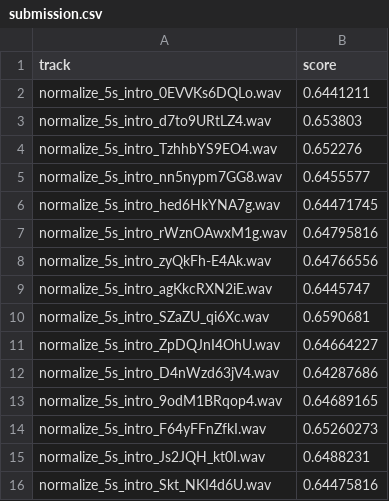
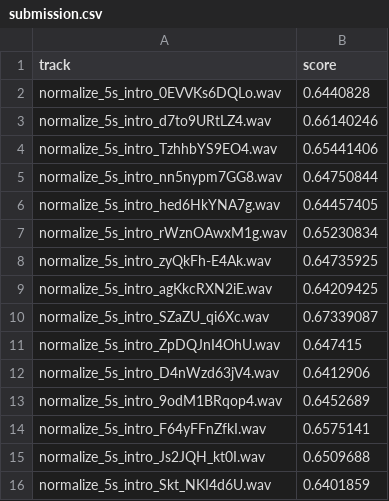
Before and after one commit to samuel95207/2022-NYCU-GEE9022-Cloud-Computing-and-Big-Data-Analytics, a CSV file: hw1/data/submission.csv, drawn as a sheet.

```diff
--- a/hw1/data/submission.csv
+++ b/hw1/data/submission.csv
@@ -1,16 +1,16 @@
 track,score
-normalize_5s_intro_0EVVKs6DQLo.wav,0.6441211
-normalize_5s_intro_d7to9URtLZ4.wav,0.653803
-normalize_5s_intro_TzhhbYS9EO4.wav,0.652276
-normalize_5s_intro_nn5nypm7GG8.wav,0.6455577
-normalize_5s_intro_hed6HkYNA7g.wav,0.64471745
-normalize_5s_intro_rWznOAwxM1g.wav,0.64795816
-normalize_5s_intro_zyQkFh-E4Ak.wav,0.64766556
-normalize_5s_intro_agKkcRXN2iE.wav,0.6445747
-normalize_5s_intro_SZaZU_qi6Xc.wav,0.6590681
-normalize_5s_intro_ZpDQJnI4OhU.wav,0.64664227
-normalize_5s_intro_D4nWzd63jV4.wav,0.64287686
-normalize_5s_intro_9odM1BRqop4.wav,0.64689165
-normalize_5s_intro_F64yFFnZfkI.wav,0.65260273
-normalize_5s_intro_Js2JQH_kt0I.wav,0.6488231
-normalize_5s_intro_Skt_NKI4d6U.wav,0.64475816
+normalize_5s_intro_0EVVKs6DQLo.wav,0.6440828
+normalize_5s_intro_d7to9URtLZ4.wav,0.66140246
+normalize_5s_intro_TzhhbYS9EO4.wav,0.65441406
+normalize_5s_intro_nn5nypm7GG8.wav,0.64750844
+normalize_5s_intro_hed6HkYNA7g.wav,0.64457405
+normalize_5s_intro_rWznOAwxM1g.wav,0.65230834
+normalize_5s_intro_zyQkFh-E4Ak.wav,0.64735925
+normalize_5s_intro_agKkcRXN2iE.wav,0.64209425
+normalize_5s_intro_SZaZU_qi6Xc.wav,0.67339087
+normalize_5s_intro_ZpDQJnI4OhU.wav,0.647415
+normalize_5s_intro_D4nWzd63jV4.wav,0.6412906
+normalize_5s_intro_9odM1BRqop4.wav,0.6452689
+normalize_5s_intro_F64yFFnZfkI.wav,0.6575141
+normalize_5s_intro_Js2JQH_kt0I.wav,0.6509688
+normalize_5s_intro_Skt_NKI4d6U.wav,0.6401859
```
Also changed, not shown: 2 other files.
